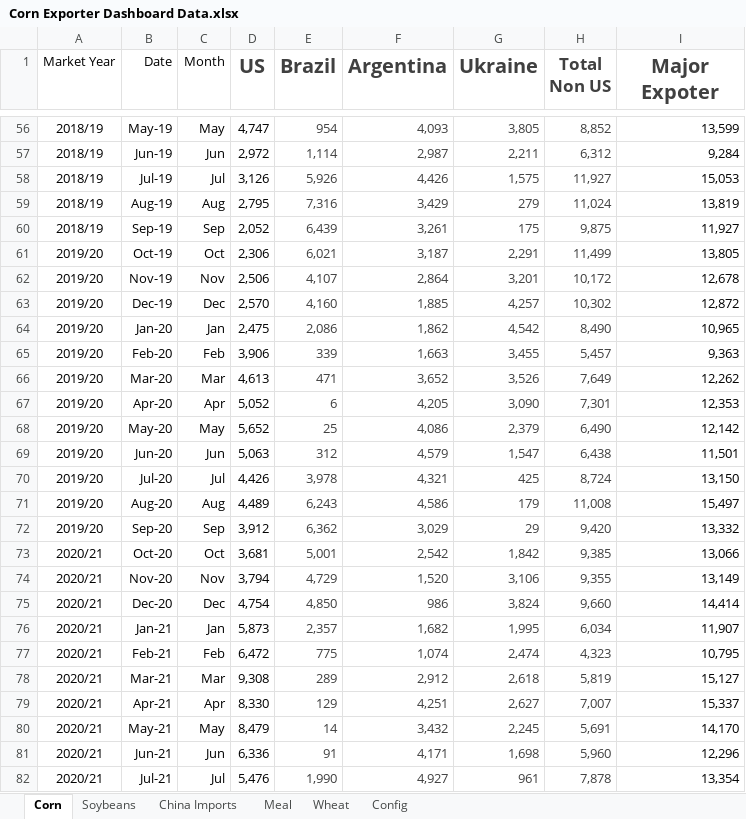
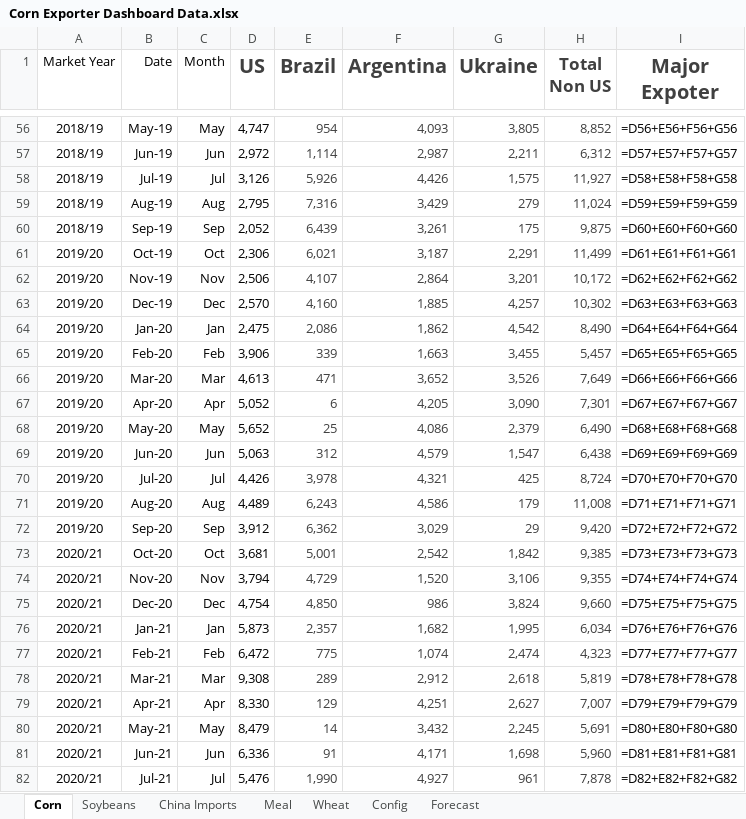
Before and after one commit to koltenpostin93-blip/majorexporters, an Excel workbook: Corn Exporter Dashboard Data.xlsx, sheet Corn, drawn as a sheet; only a part is shown, gaps mark what is left out; values as stored, in another font and other column widths than the file's, no borders; formulas without a stored value are shown as written; the diff covers the shown part only; the diff names each change by its address in the sheet, - before the commit and + after, or states it on an @@ line.

```diff
--- a/Corn Exporter Dashboard Data.xlsx (sheet Corn)
+++ b/Corn Exporter Dashboard Data.xlsx (sheet Corn)
+sheet tab: Forecast
-I56 (Major Expoter): 13,599
+I56 (Major Expoter): =D56+E56+F56+G56
-I57 (Major Expoter): 9,284
+I57 (Major Expoter): =D57+E57+F57+G57
-I58 (Major Expoter): 15,053
+I58 (Major Expoter): =D58+E58+F58+G58
-I59 (Major Expoter): 13,819
+I59 (Major Expoter): =D59+E59+F59+G59
-I60 (Major Expoter): 11,927
+I60 (Major Expoter): =D60+E60+F60+G60
-I61 (Major Expoter): 13,805
+I61 (Major Expoter): =D61+E61+F61+G61
-I62 (Major Expoter): 12,678
+I62 (Major Expoter): =D62+E62+F62+G62
-I63 (Major Expoter): 12,872
+I63 (Major Expoter): =D63+E63+F63+G63
-I64 (Major Expoter): 10,965
+I64 (Major Expoter): =D64+E64+F64+G64
-I65 (Major Expoter): 9,363
+I65 (Major Expoter): =D65+E65+F65+G65
-I66 (Major Expoter): 12,262
+I66 (Major Expoter): =D66+E66+F66+G66
-I67 (Major Expoter): 12,353
+I67 (Major Expoter): =D67+E67+F67+G67
-I68 (Major Expoter): 12,142
+I68 (Major Expoter): =D68+E68+F68+G68
-I69 (Major Expoter): 11,501
+I69 (Major Expoter): =D69+E69+F69+G69
-I70 (Major Expoter): 13,150
+I70 (Major Expoter): =D70+E70+F70+G70
-I71 (Major Expoter): 15,497
+I71 (Major Expoter): =D71+E71+F71+G71
-I72 (Major Expoter): 13,332
+I72 (Major Expoter): =D72+E72+F72+G72
-I73 (Major Expoter): 13,066
+I73 (Major Expoter): =D73+E73+F73+G73
-I74 (Major Expoter): 13,149
+I74 (Major Expoter): =D74+E74+F74+G74
-I75 (Major Expoter): 14,414
+I75 (Major Expoter): =D75+E75+F75+G75
-I76 (Major Expoter): 11,907
+I76 (Major Expoter): =D76+E76+F76+G76
-I77 (Major Expoter): 10,795
+I77 (Major Expoter): =D77+E77+F77+G77
-I78 (Major Expoter): 15,127
+I78 (Major Expoter): =D78+E78+F78+G78
-I79 (Major Expoter): 15,337
+I79 (Major Expoter): =D79+E79+F79+G79
-I80 (Major Expoter): 14,170
+I80 (Major Expoter): =D80+E80+F80+G80
-I81 (Major Expoter): 12,296
+I81 (Major Expoter): =D81+E81+F81+G81
-I82 (Major Expoter): 13,354
+I82 (Major Expoter): =D82+E82+F82+G82
```
Also changed, not shown: 149 edited cells and cell formats elsewhere in this sheet, sheet Soybeans, 1 other file.
